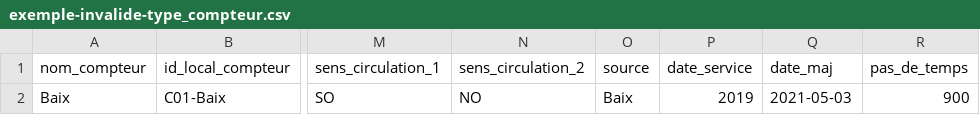
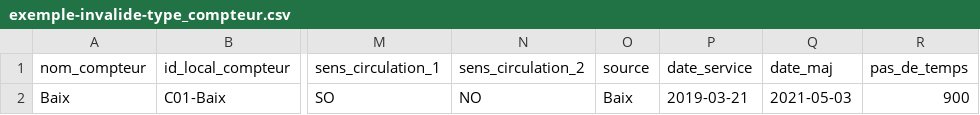
Before and after one commit to etalab/schema-comptage-mobilites-channel, a CSV file: exemple-invalide-type_compteur.csv, drawn as a sheet; only a part is shown, gaps mark what is left out; the diff names each change by its address in the sheet, - before the commit and + after, or states it on an @@ line.

```diff
--- a/exemple-invalide-type_compteur.csv
+++ b/exemple-invalide-type_compteur.csv
-P2 (date_service): 2019
+P2 (date_service): 2019-03-21
```
Also changed, not shown: 3 other files.
